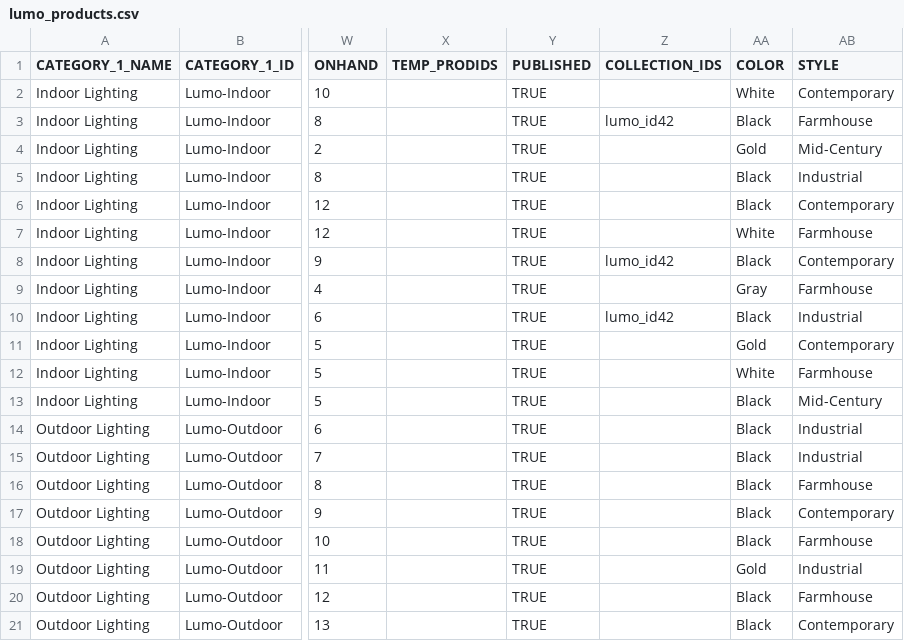
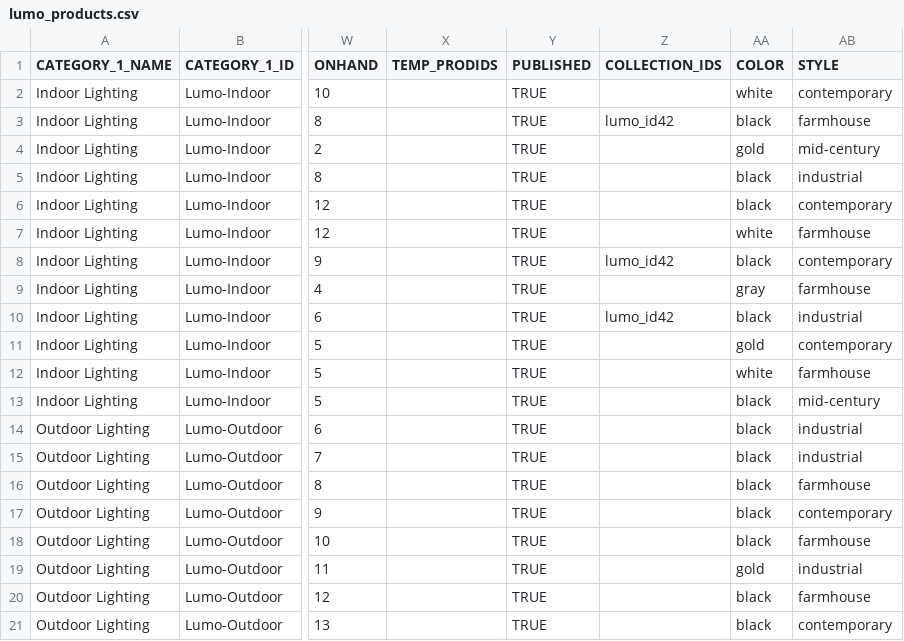
Before and after one commit to siddharthreddy/lumo, a CSV file: lumo_products.csv, drawn as a sheet; only a part is shown, gaps mark what is left out; the diff covers the shown part only; the diff names each change by its address in the sheet, - before the commit and + after, or states it on an @@ line.

Commit message:
update

```diff
--- a/lumo_products.csv
+++ b/lumo_products.csv
-AA2 (COLOR): White
+AA2 (COLOR): white
-AB2 (STYLE): Contemporary
+AB2 (STYLE): contemporary
-AA3 (COLOR): Black
+AA3 (COLOR): black
-AB3 (STYLE): Farmhouse
+AB3 (STYLE): farmhouse
-AA4 (COLOR): Gold
+AA4 (COLOR): gold
-AB4 (STYLE): Mid-Century
+AB4 (STYLE): mid-century
-AA5:AA6 (COLOR): Black
+AA5:AA6 (COLOR): black
-AB5 (STYLE): Industrial
+AB5 (STYLE): industrial
-AB6 (STYLE): Contemporary
+AB6 (STYLE): contemporary
-AA7 (COLOR): White
+AA7 (COLOR): white
-AB7 (STYLE): Farmhouse
+AB7 (STYLE): farmhouse
-AA8 (COLOR): Black
+AA8 (COLOR): black
-AB8 (STYLE): Contemporary
+AB8 (STYLE): contemporary
-AA9 (COLOR): Gray
+AA9 (COLOR): gray
-AB9 (STYLE): Farmhouse
+AB9 (STYLE): farmhouse
-AA10 (COLOR): Black
+AA10 (COLOR): black
-AB10 (STYLE): Industrial
+AB10 (STYLE): industrial
-AA11 (COLOR): Gold
+AA11 (COLOR): gold
-AB11 (STYLE): Contemporary
+AB11 (STYLE): contemporary
-AA12 (COLOR): White
+AA12 (COLOR): white
-AB12 (STYLE): Farmhouse
+AB12 (STYLE): farmhouse
-AA13:AA18 (COLOR): Black
+AA13:AA18 (COLOR): black
-AB13 (STYLE): Mid-Century
+AB13 (STYLE): mid-century
-AB14:AB15 (STYLE): Industrial
+AB14:AB15 (STYLE): industrial
-AB16 (STYLE): Farmhouse
+AB16 (STYLE): farmhouse
-AB17 (STYLE): Contemporary
+AB17 (STYLE): contemporary
-AB18 (STYLE): Farmhouse
+AB18 (STYLE): farmhouse
-AA19 (COLOR): Gold
+AA19 (COLOR): gold
-AB19 (STYLE): Industrial
+AB19 (STYLE): industrial
-AA20:AA21 (COLOR): Black
+AA20:AA21 (COLOR): black
-AB20 (STYLE): Farmhouse
+AB20 (STYLE): farmhouse
-AB21 (STYLE): Contemporary
+AB21 (STYLE): contemporary
```
Also changed, not shown: 52 edited cells elsewhere in this file.
